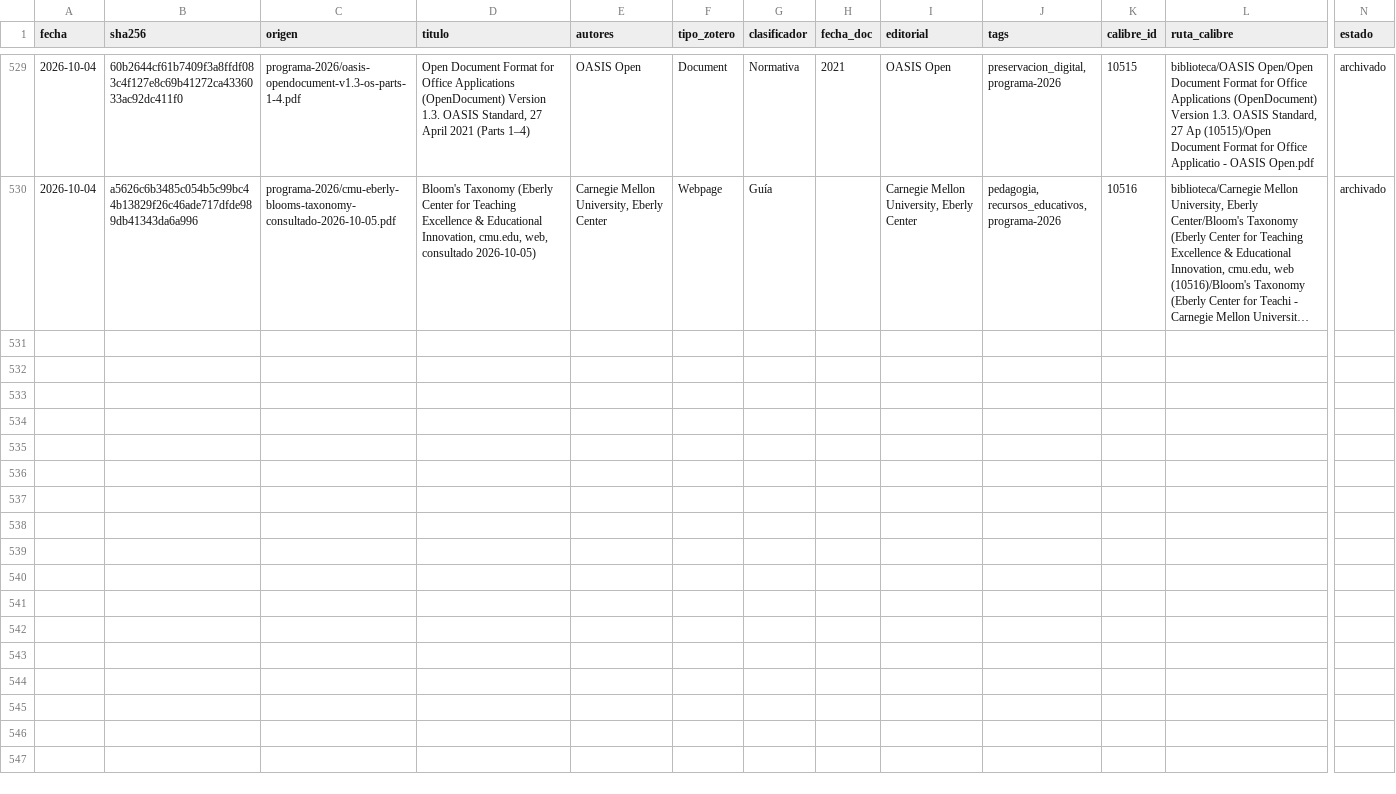
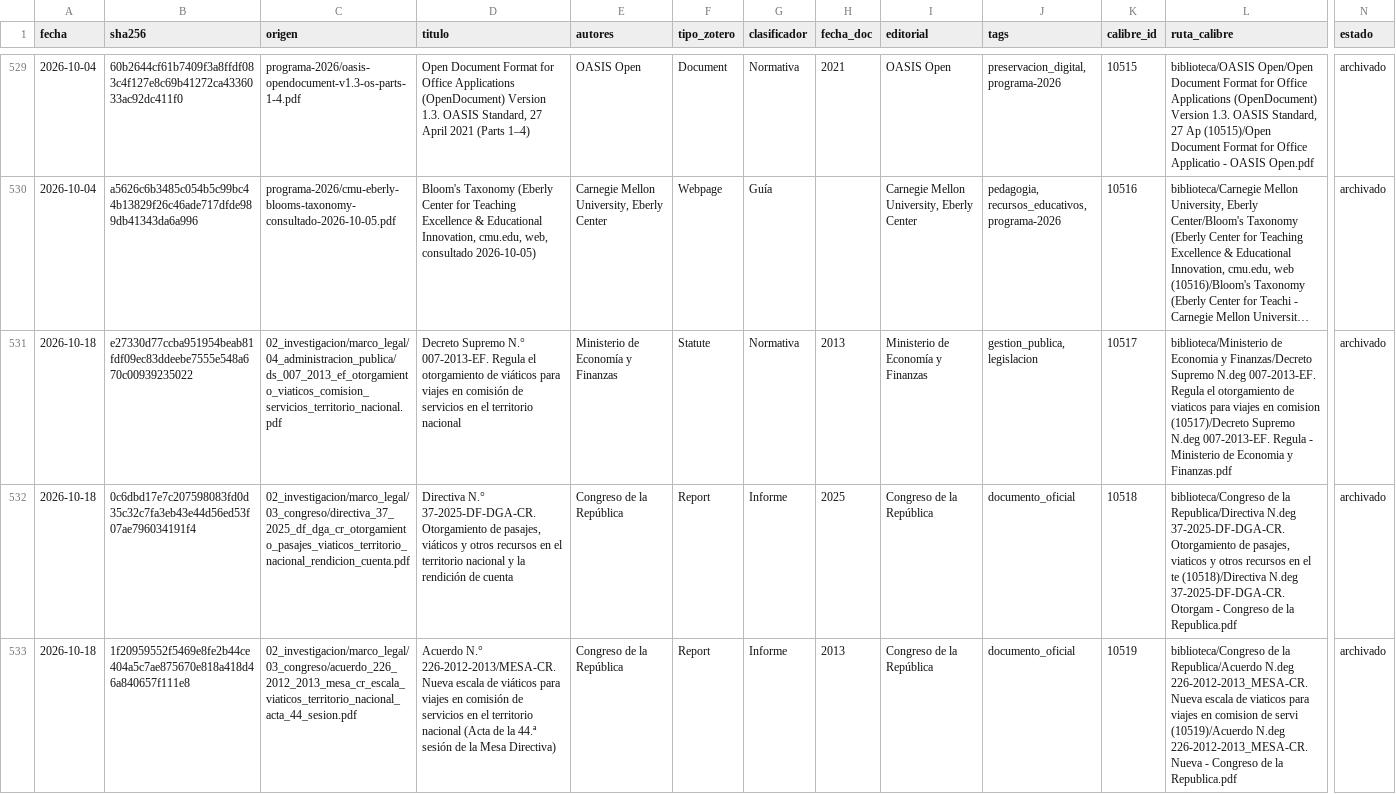
Before and after one commit to achalmed/scripts_for_calibre, a TSV file: ingesta/ingesta.tsv, drawn as a sheet; only a part is shown, gaps mark what is left out; long unchanged cells end in …; rows hold the shown columns only; the diff names each change by its address in the sheet, - before the commit and + after, or states it on an @@ line.

```diff
--- a/ingesta/ingesta.tsv
+++ b/ingesta/ingesta.tsv
+row 531: 2026-10-18 | e27330d77ccba951954beab81fdf09ec83ddeebe7555e548a670c00939235022 | 02_investigacion/marco_legal/04_administracion_publica/ds_007_2013_ef_otorgamiento_viaticos_comision_servicios_territorio_nacional.pdf | Decreto Supremo N.° 007-2013-EF. Regula el otorgamiento de viáticos para viajes en comisión de servicios en el territorio nacional | Ministerio de Economía y Finanzas | Statute | Normativa | 2013 | Ministerio de Economía y Finanzas | gestion_publica, legislacion | 10517 | biblioteca/Ministerio de Economia y Finanzas/Decreto Supremo N.deg 007-2013-EF. Regula el otorgamiento de viaticos para viajes en comision (10517)/Decreto Supremo N.deg 007-2013-EF. Regula - Ministerio de Economia y Finanzas.pdf | archivado
+row 532: 2026-10-18 | 0c6dbd17e7c207598083fd0d35c32c7fa3eb43e44d56ed53f07ae796034191f4 | 02_investigacion/marco_legal/03_congreso/directiva_37_2025_df_dga_cr_otorgamiento_pasajes_viaticos_territorio_nacional_rendicion_cuenta.pdf | Directiva N.° 37-2025-DF-DGA-CR. Otorgamiento de pasajes, viáticos y otros recursos en el territorio nacional y la rendición de cuenta | Congreso de la República | Report | Informe | 2025 | Congreso de la República | documento_oficial | 10518 | biblioteca/Congreso de la Republica/Directiva N.deg 37-2025-DF-DGA-CR. Otorgamiento de pasajes, viaticos y otros recursos en el te (10518)/Directiva N.deg 37-2025-DF-DGA-CR. Otorgam - Congreso de la Republica.pdf | archivado
+row 533: 2026-10-18 | 1f20959552f5469e8fe2b44ce404a5c7ae875670e818a418d46a840657f111e8 | 02_investigacion/marco_legal/03_congreso/acuerdo_226_2012_2013_mesa_cr_escala_viaticos_territorio_nacional_acta_44_sesion.pdf | Acuerdo N.° 226-2012-2013/MESA-CR. Nueva escala de viáticos para viajes en comisión de servicios en el territorio nacional (Acta de la 44.ª sesión de la Mesa Directiva) | Congreso de la República | Report | Informe | 2013 | Congreso de la República | documento_oficial | 10519 | biblioteca/Congreso de la Republica/Acuerdo N.deg 226-2012-2013_MESA-CR. Nueva escala de viaticos para viajes en comision de servi (10519)/Acuerdo N.deg 226-2012-2013_MESA-CR. Nueva - Congreso de la Republica.pdf | archivado
```
Also changed, not shown: catalogacion/resumen_catalogacion.tsv, fuentes_descargadas.tsv, 4 other files.
